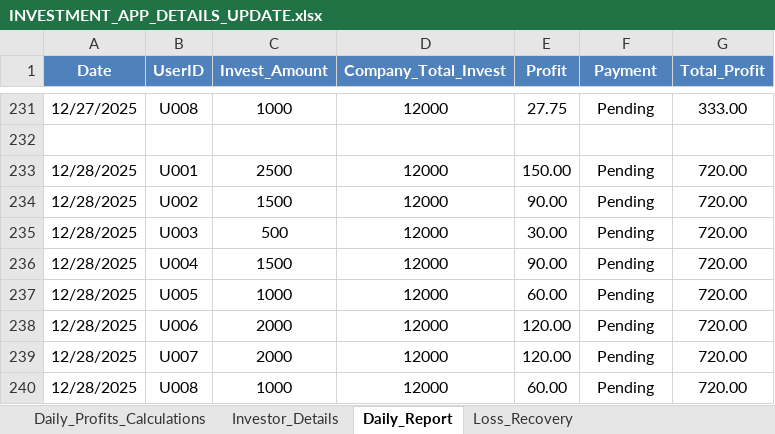
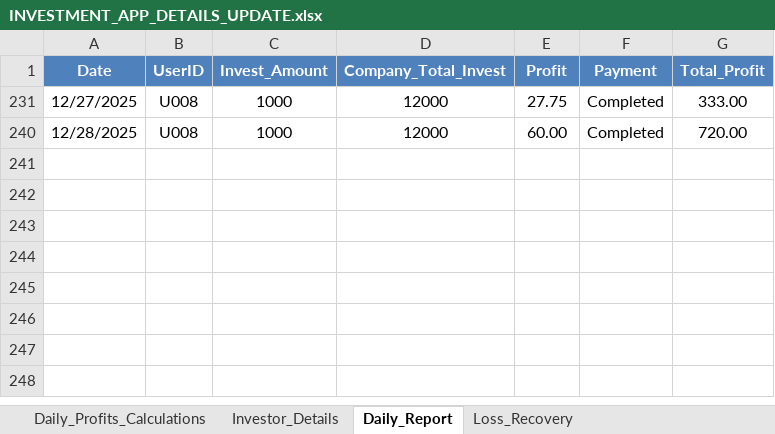
Before and after one commit to Arun2310Rajaputhra/INVESTORS-DASHBOARD, an Excel workbook: INVESTMENT_APP_DETAILS_UPDATE.xlsx, sheet Daily_Report, drawn as a sheet; only a part is shown, gaps mark what is left out; values as stored, in another font and other column widths than the file's, no borders; table styles not drawn; the diff covers the shown part only; the diff names each change by its address in the sheet, - before the commit and + after, or states it on an @@ line.

Commit message:
28/12/2025 sheet updated_1

```diff
--- a/INVESTMENT_APP_DETAILS_UPDATE.xlsx (sheet Daily_Report)
+++ b/INVESTMENT_APP_DETAILS_UPDATE.xlsx (sheet Daily_Report)
-F231 (Payment): Pending
+F231 (Payment): Completed
-row 232: (empty)
@@ row 233 hidden: 12/28/2025 | U001 | 2500 | 12000 | 150.00 | Pending | 720.00 @@
-row 234: 12/28/2025 | U002 | 1500 | 12000 | 90.00 | Pending | 720.00
-row 235: 12/28/2025 | U003 | 500 | 12000 | 30.00 | Pending | 720.00
-row 236: 12/28/2025 | U004 | 1500 | 12000 | 90.00 | Pending | 720.00
-row 237: 12/28/2025 | U005 | 1000 | 12000 | 60.00 | Pending | 720.00
-row 238: 12/28/2025 | U006 | 2000 | 12000 | 120.00 | Pending | 720.00
-row 239: 12/28/2025 | U007 | 2000 | 12000 | 120.00 | Pending | 720.00
-F240 (Payment): Pending
+F240 (Payment): Completed
```
Also changed, not shown: 33 removed rows and 196 hidden or unhidden rows elsewhere in this sheet, sheet Daily_Profits_Calculations, hidden cells.
